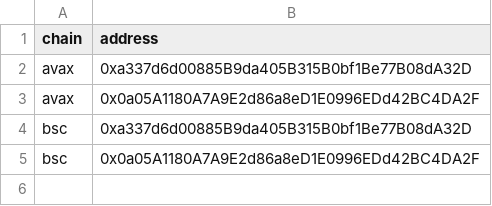
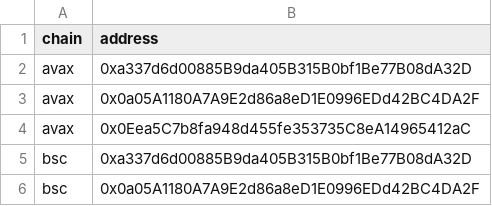
Before and after one commit to LWJUOLPENNCJBS/mcit5830, a CSV file: erc20s.csv, drawn as a sheet; the diff names each change by its address in the sheet, - before the commit and + after, or states it on an @@ line.

Commit message:
Add files via upload

```diff
--- a/erc20s.csv
+++ b/erc20s.csv
+row 4: avax | 0x0Eea5C7b8fa948d455fe353735C8eA14965412aC
```
